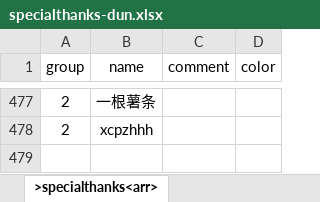
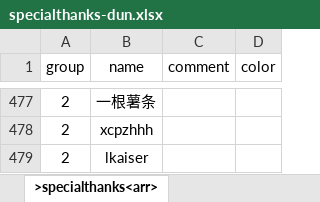
Before and after one commit to VickScarlet/lifeRestart, an Excel workbook: data/specialthanks-dun.xlsx, sheet >specialthanks<arr>, drawn as a sheet; only a part is shown, gaps mark what is left out; values as stored, in another font and other column widths than the file's, no borders; the diff names each change by its address in the sheet, - before the commit and + after, or states it on an @@ line.

Commit message:
update specialthanks

```diff
--- a/data/specialthanks-dun.xlsx (sheet >specialthanks<arr>)
+++ b/data/specialthanks-dun.xlsx (sheet >specialthanks<arr>)
+row 479: 2 | lkaiser
```
Also changed, not shown: 1 other file.
